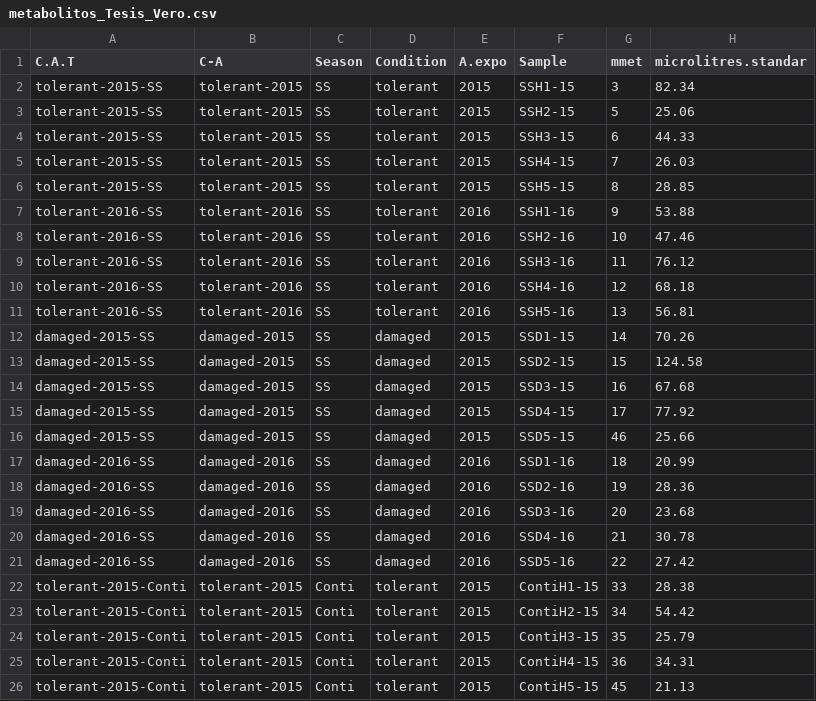
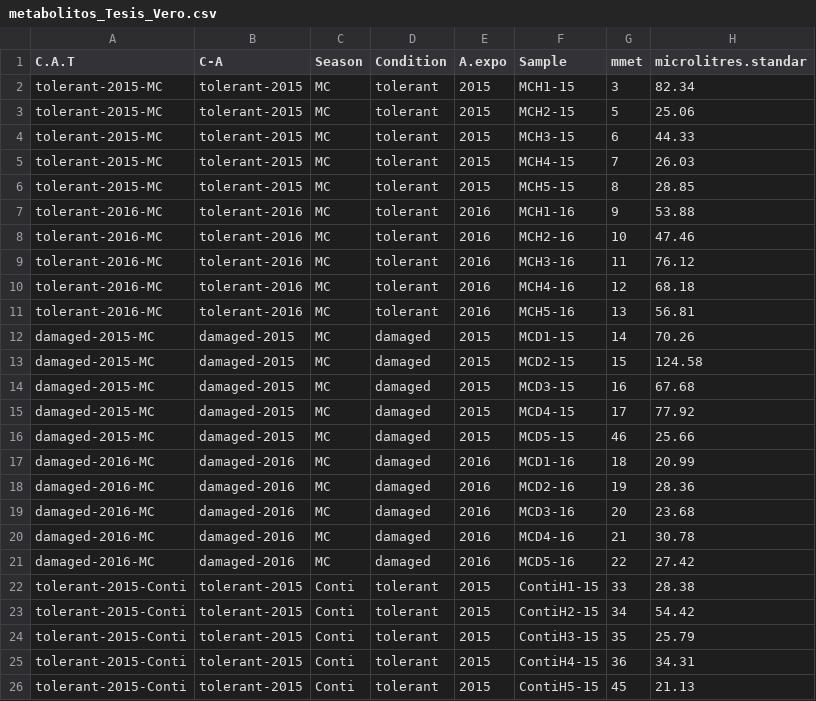
Before and after one commit to VeroIarrachtai/Abies_vs_ozone, a CSV file: 2.-Metabolomics/metadata/metabolitos_Tesis_Vero.csv, drawn as a sheet; only a part is shown; the diff names each change by its address in the sheet, - before the commit and + after, or states it on an @@ line.

```diff
--- a/2.-Metabolomics/metadata/metabolitos_Tesis_Vero.csv
+++ b/2.-Metabolomics/metadata/metabolitos_Tesis_Vero.csv
-A2:A6 (C.A.T): tolerant-2015-SS
+A2:A6 (C.A.T): tolerant-2015-MC
-C2:C21 (Season): SS
+C2:C21 (Season): MC
-F2 (Sample): SSH1-15
+F2 (Sample): MCH1-15
-F3 (Sample): SSH2-15
+F3 (Sample): MCH2-15
-F4 (Sample): SSH3-15
+F4 (Sample): MCH3-15
-F5 (Sample): SSH4-15
+F5 (Sample): MCH4-15
-F6 (Sample): SSH5-15
+F6 (Sample): MCH5-15
-A7:A11 (C.A.T): tolerant-2016-SS
+A7:A11 (C.A.T): tolerant-2016-MC
-F7 (Sample): SSH1-16
+F7 (Sample): MCH1-16
-F8 (Sample): SSH2-16
+F8 (Sample): MCH2-16
-F9 (Sample): SSH3-16
+F9 (Sample): MCH3-16
-F10 (Sample): SSH4-16
+F10 (Sample): MCH4-16
-F11 (Sample): SSH5-16
+F11 (Sample): MCH5-16
-A12:A16 (C.A.T): damaged-2015-SS
+A12:A16 (C.A.T): damaged-2015-MC
-F12 (Sample): SSD1-15
+F12 (Sample): MCD1-15
-F13 (Sample): SSD2-15
+F13 (Sample): MCD2-15
-F14 (Sample): SSD3-15
+F14 (Sample): MCD3-15
-F15 (Sample): SSD4-15
+F15 (Sample): MCD4-15
-F16 (Sample): SSD5-15
+F16 (Sample): MCD5-15
-A17:A21 (C.A.T): damaged-2016-SS
+A17:A21 (C.A.T): damaged-2016-MC
-F17 (Sample): SSD1-16
+F17 (Sample): MCD1-16
-F18 (Sample): SSD2-16
+F18 (Sample): MCD2-16
-F19 (Sample): SSD3-16
+F19 (Sample): MCD3-16
-F20 (Sample): SSD4-16
+F20 (Sample): MCD4-16
-F21 (Sample): SSD5-16
+F21 (Sample): MCD5-16
```
Also changed, not shown: 3.-Genomics/metadata/PLACA_FINAL_89_samples.csv, 4.-Transcriptomics/metadata/RNA_sacredfir.csv, 1 other file.
